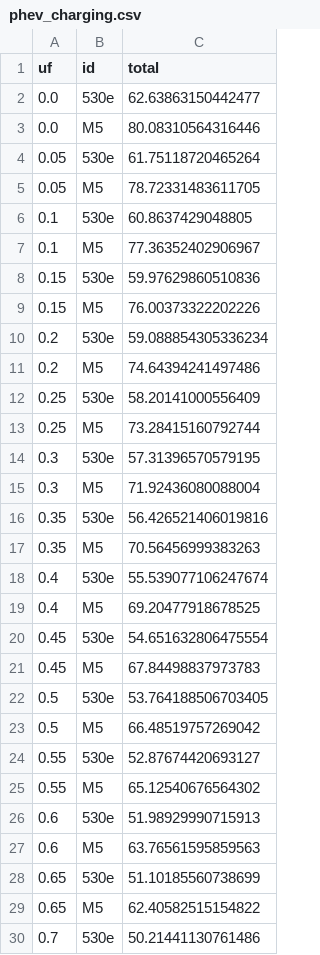
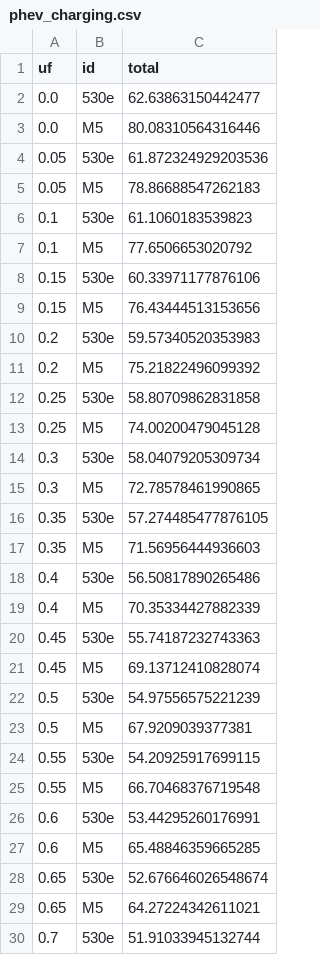
Before and after one commit to goalbangg-prog/BMW-5-series-LCA, a CSV file: outputs/phev_charging.csv, drawn as a sheet; only a part is shown; the diff covers the shown part only.

```diff
--- a/outputs/phev_charging.csv
+++ b/outputs/phev_charging.csv
@@ -3,28 +3,28 @@
 0.0,M5,80.08310564316446
-0.05,530e,61.75118720465264
-0.05,M5,78.72331483611705
-0.1,530e,60.8637429048805
-0.1,M5,77.36352402906967
-0.15,530e,59.97629860510836
-0.15,M5,76.00373322202226
-0.2,530e,59.088854305336234
-0.2,M5,74.64394241497486
-0.25,530e,58.20141000556409
-0.25,M5,73.28415160792744
-0.3,530e,57.31396570579195
-0.3,M5,71.92436080088004
-0.35,530e,56.426521406019816
-0.35,M5,70.56456999383263
-0.4,530e,55.539077106247674
-0.4,M5,69.20477918678525
-0.45,530e,54.651632806475554
-0.45,M5,67.84498837973783
-0.5,530e,53.764188506703405
-0.5,M5,66.48519757269042
-0.55,530e,52.87674420693127
-0.55,M5,65.12540676564302
-0.6,530e,51.98929990715913
-0.6,M5,63.76561595859563
-0.65,530e,51.10185560738699
-0.65,M5,62.40582515154822
-0.7,530e,50.21441130761486
+0.05,530e,61.872324929203536
+0.05,M5,78.86688547262183
+0.1,530e,61.1060183539823
+0.1,M5,77.6506653020792
+0.15,530e,60.33971177876106
+0.15,M5,76.43444513153656
+0.2,530e,59.57340520353983
+0.2,M5,75.21822496099392
+0.25,530e,58.80709862831858
+0.25,M5,74.00200479045128
+0.3,530e,58.04079205309734
+0.3,M5,72.78578461990865
+0.35,530e,57.274485477876105
+0.35,M5,71.56956444936603
+0.4,530e,56.50817890265486
+0.4,M5,70.35334427882339
+0.45,530e,55.74187232743363
+0.45,M5,69.13712410828074
+0.5,530e,54.97556575221239
+0.5,M5,67.9209039377381
+0.55,530e,54.20925917699115
+0.55,M5,66.70468376719548
+0.6,530e,53.44295260176991
+0.6,M5,65.48846359665285
+0.65,530e,52.676646026548674
+0.65,M5,64.27224342611021
+0.7,530e,51.91033945132744
```
Also changed, not shown: 13 edited cells elsewhere in this file, outputs/base_results.csv, outputs/breakeven.csv, 8 other files.
